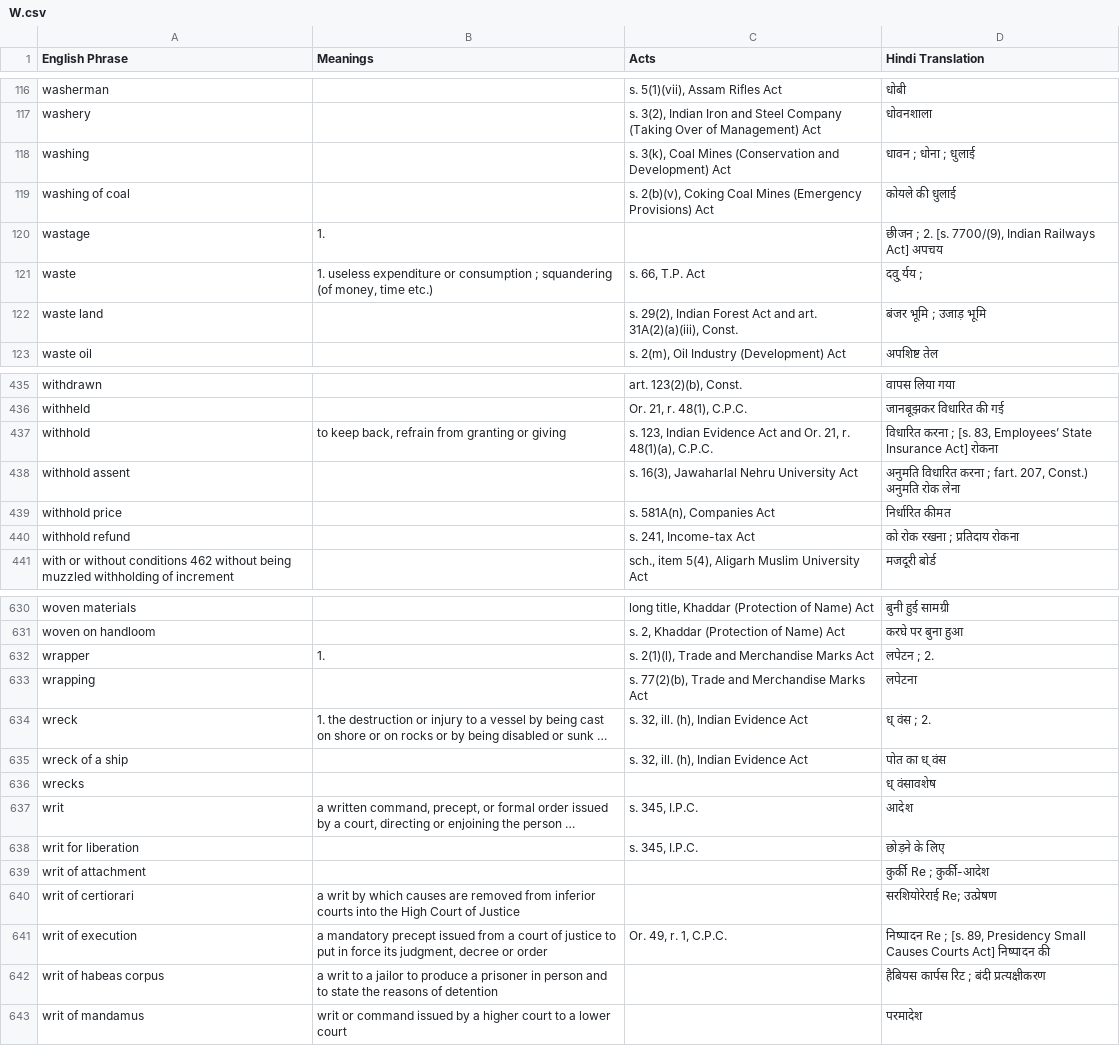
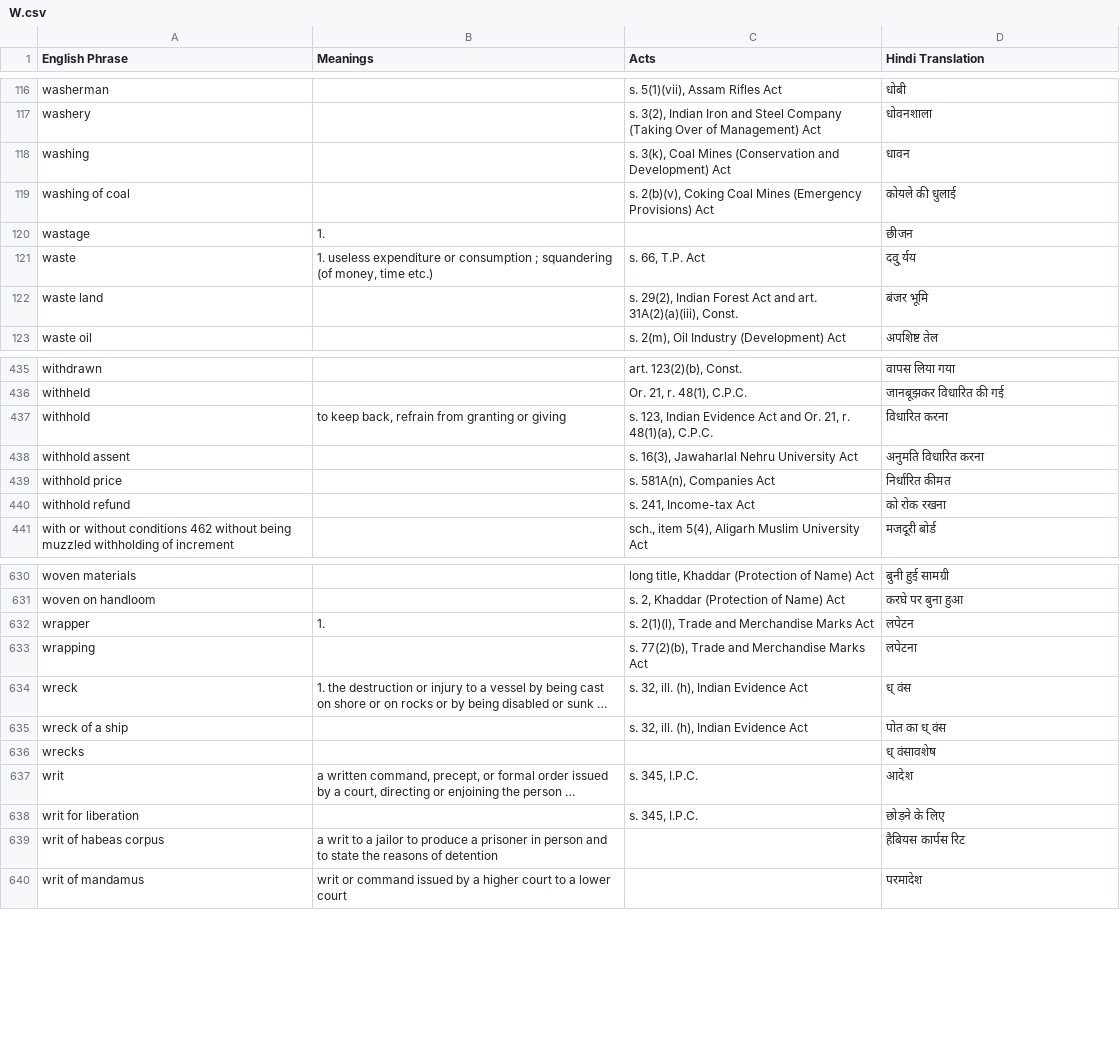
Before and after one commit to e-Vakeel/Translation-Data-Extraction, a CSV file: W.csv, drawn as a sheet; only a part is shown, gaps mark what is left out; long unchanged cells end in …; removed rows and columns are numbered as before the commit, all else as after; the diff covers the shown part only; the diff names each change by its address in the sheet, - before the commit and + after, or states it on an @@ line.

```diff
--- a/W.csv
+++ b/W.csv
-D118 (Hindi Translation): धावन ; धोना ; धुलाई
+D118 (Hindi Translation): धावन
-D120 (Hindi Translation): छीजन ; 2. [s. 7700/(9), Indian Railways Act] अपचय
+D120 (Hindi Translation): छीजन
-D121 (Hindi Translation): दवु् र्यय ;
+D121 (Hindi Translation): दवु् र्यय
-D122 (Hindi Translation): बंजर भूमि ; उजाड़ भूमि
+D122 (Hindi Translation): बंजर भूमि
-D437 (Hindi Translation): विधारित करना ; [s. 83, Employees’ State Insurance Act] रोकना
+D437 (Hindi Translation): विधारित करना
-D438 (Hindi Translation): अनुमति विधारित करना ; fart. 207, Const.) अनुमति रोक लेना
+D438 (Hindi Translation): अनुमति विधारित करना
-D440 (Hindi Translation): को रोक रखना ; प्रतिदाय रोकना
+D440 (Hindi Translation): को रोक रखना
-D632 (Hindi Translation): लपेटन ; 2.
+D632 (Hindi Translation): लपेटन
-D634 (Hindi Translation): ध् वंस ; 2.
+D634 (Hindi Translation): ध् वंस
-row 639: writ of attachment |  |  | कुर्की Re ; कुर्की-आदेश
-row 640: writ of certiorari | a writ by which causes are removed from inferior courts into the High Court of Justice |  | सरशियोरेराई Re; उत्प्रेषण
-row 641: writ of execution | a mandatory precept issued from a court of justice to put in force its judgment, decree or order | Or. 49, r. 1, C.P.C. | निष्पादन Re ; [s. 89, Presidency Small Causes Courts Act] निष्पादन की
-D639 (Hindi Translation): हैबियस कार्पस रिट ; बंदी प्रत्यक्षीकरण
+D639 (Hindi Translation): हैबियस कार्पस रिट
```
Also changed, not shown: 116 edited cells elsewhere in this file, 10 other files.
